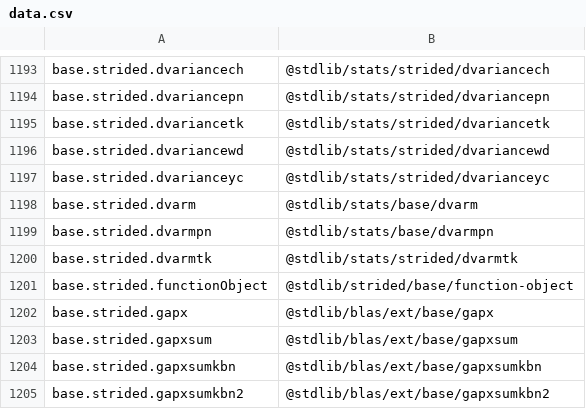
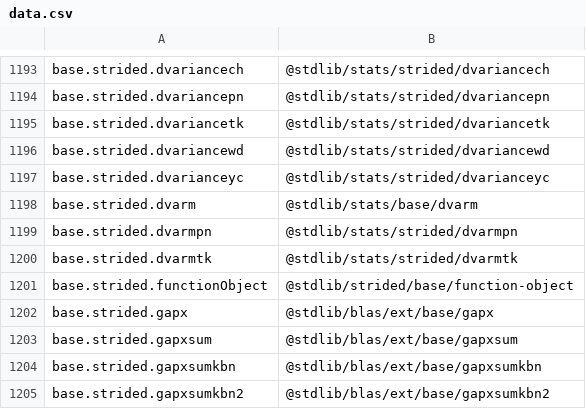
Before and after one commit to stdlib-js/namespace, a CSV file: alias2pkg/data/data.csv, drawn as a sheet; only a part is shown, gaps mark what is left out.

```diff
--- a/alias2pkg/data/data.csv
+++ b/alias2pkg/data/data.csv
@@ -1198,3 +1198,3 @@ base.strided.dvarianceyc,"@stdlib/stats/strided/dvarianceyc"
 base.strided.dvarm,"@stdlib/stats/base/dvarm"
-base.strided.dvarmpn,"@stdlib/stats/base/dvarmpn"
+base.strided.dvarmpn,"@stdlib/stats/strided/dvarmpn"
 base.strided.dvarmtk,"@stdlib/stats/strided/dvarmtk"
```
Also changed, not shown: alias2standalone/data/data.csv, pkg2alias/data/data.csv, 10 other files.
